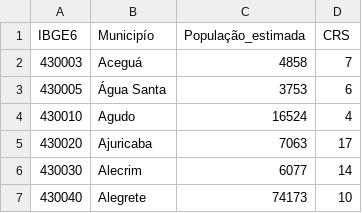
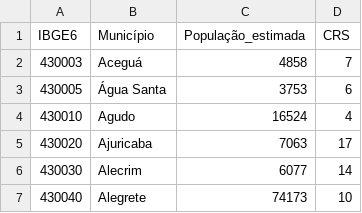
Before and after one commit to andrejarenkow/csv, a CSV file: Municípios RS IBGE6 População CRS Regional - Página1.csv, drawn as a sheet; only a part is shown.

Commit message:
Update Municípios RS IBGE6 População CRS Regional - Página1.csv

```diff
--- a/Municípios RS IBGE6 População CRS Regional - Página1.csv
+++ b/Municípios RS IBGE6 População CRS Regional - Página1.csv
@@ -1,2 +1,2 @@
-IBGE6,Municipío,População_estimada,CRS
+IBGE6,Município,População_estimada,CRS
 430003,Aceguá,4858,7
```
